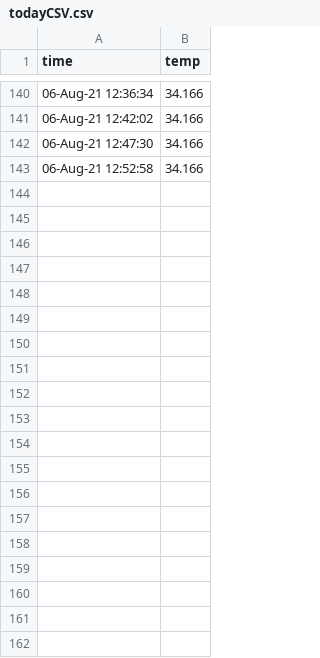
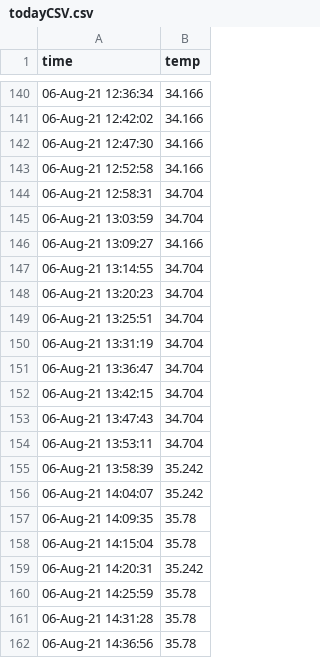
Before and after one commit to kobusPitzer/piDataRepo, a CSV file: logs/todayCSV.csv, drawn as a sheet; only a part is shown, gaps mark what is left out; the diff covers the shown part only.

```diff
--- a/logs/todayCSV.csv
+++ b/logs/todayCSV.csv
@@ -143 +143,20 @@ time,temp
 06-Aug-21 12:52:58,34.166
+06-Aug-21 12:58:31,34.704
+06-Aug-21 13:03:59,34.704
+06-Aug-21 13:09:27,34.166
+06-Aug-21 13:14:55,34.704
+06-Aug-21 13:20:23,34.704
+06-Aug-21 13:25:51,34.704
+06-Aug-21 13:31:19,34.704
+06-Aug-21 13:36:47,34.704
+06-Aug-21 13:42:15,34.704
+06-Aug-21 13:47:43,34.704
+06-Aug-21 13:53:11,34.704
+06-Aug-21 13:58:39,35.242
+06-Aug-21 14:04:07,35.242
+06-Aug-21 14:09:35,35.78
+06-Aug-21 14:15:04,35.78
+06-Aug-21 14:20:31,35.242
+06-Aug-21 14:25:59,35.78
+06-Aug-21 14:31:28,35.78
+06-Aug-21 14:36:56,35.78
```
Also changed, not shown: 42 added rows elsewhere in this file, 2 other files.
